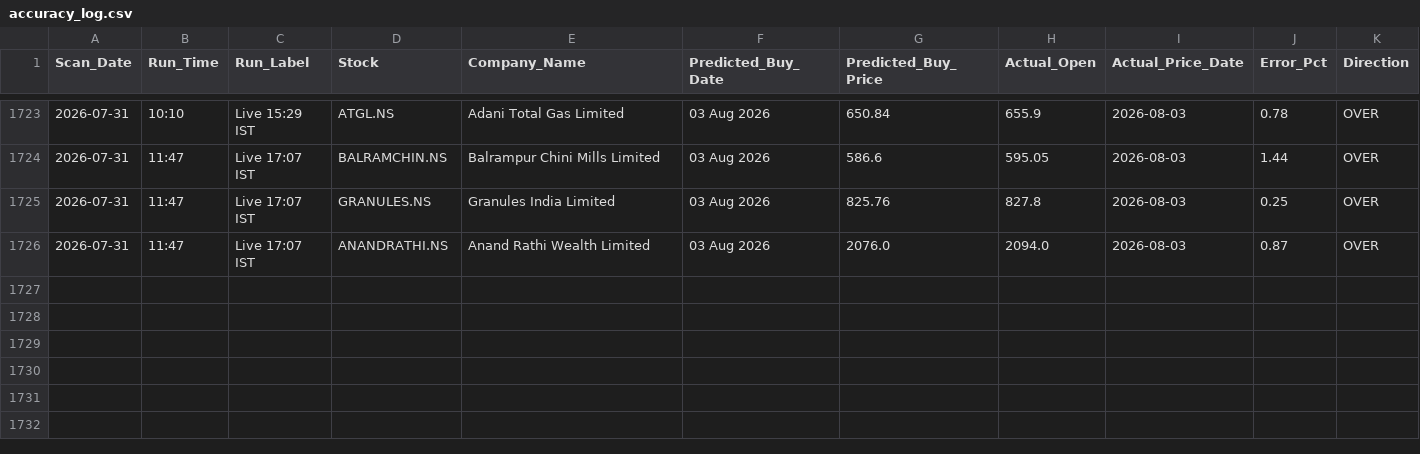
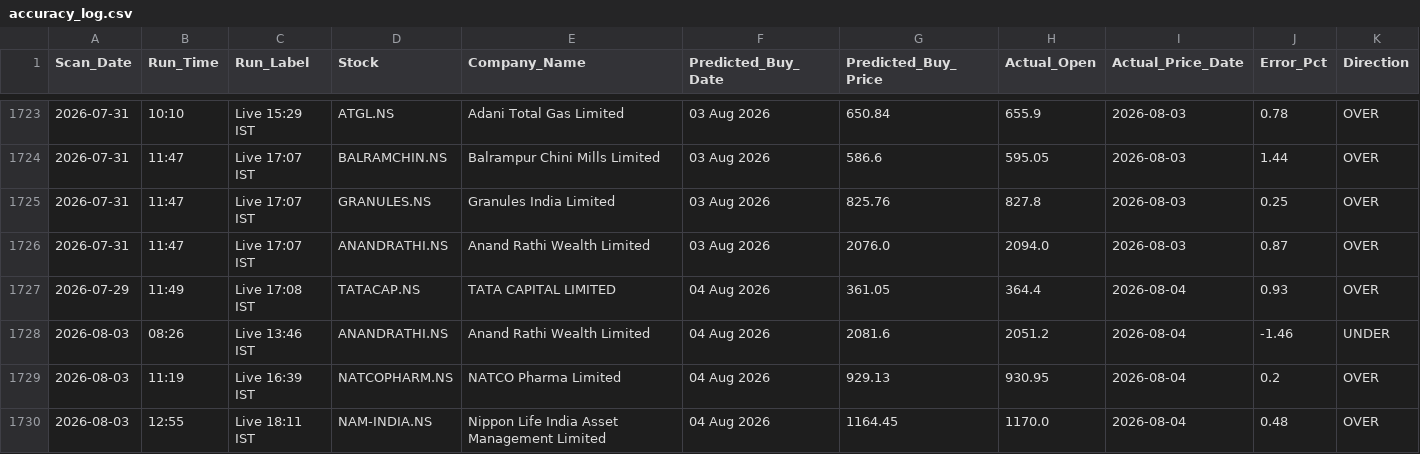
Before and after one commit to KaushikM211/Stock_Analyzer, a CSV file: accuracy_log.csv, drawn as a sheet; only a part is shown, gaps mark what is left out; rows hold the shown columns only; the diff names each change by its address in the sheet, - before the commit and + after, or states it on an @@ line.

```diff
--- a/accuracy_log.csv
+++ b/accuracy_log.csv
+row 1727: 2026-07-29 | 11:49 | Live 17:08 IST | TATACAP.NS | TATA CAPITAL LIMITED | 04 Aug 2026 | 361.05 | 364.4 | 2026-08-04 | 0.93 | OVER
+row 1728: 2026-08-03 | 08:26 | Live 13:46 IST | ANANDRATHI.NS | Anand Rathi Wealth Limited | 04 Aug 2026 | 2081.6 | 2051.2 | 2026-08-04 | -1.46 | UNDER
+row 1729: 2026-08-03 | 11:19 | Live 16:39 IST | NATCOPHARM.NS | NATCO Pharma Limited | 04 Aug 2026 | 929.13 | 930.95 | 2026-08-04 | 0.2 | OVER
+row 1730: 2026-08-03 | 12:55 | Live 18:11 IST | NAM-INDIA.NS | Nippon Life India Asset Management Limited | 04 Aug 2026 | 1164.45 | 1170.0 | 2026-08-04 | 0.48 | OVER
```
